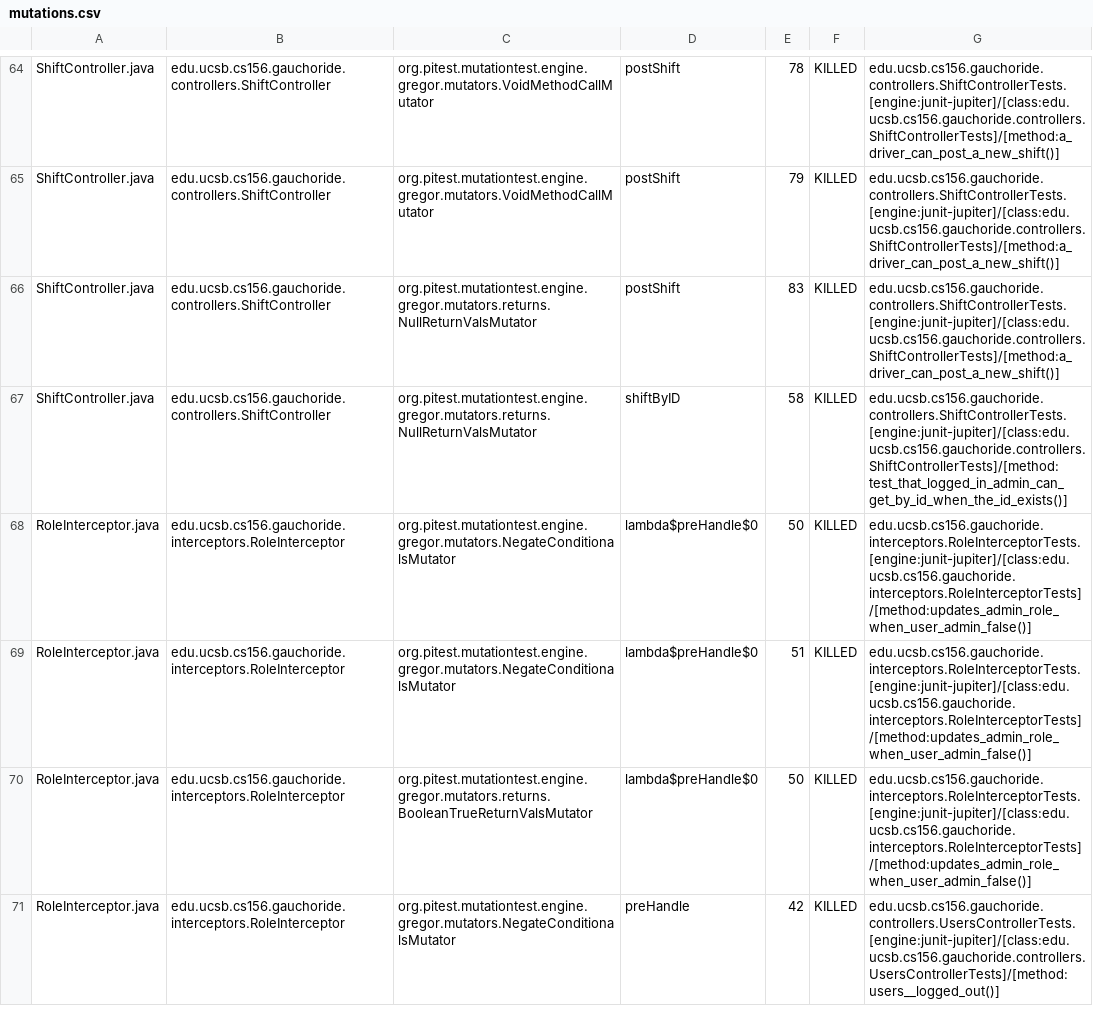
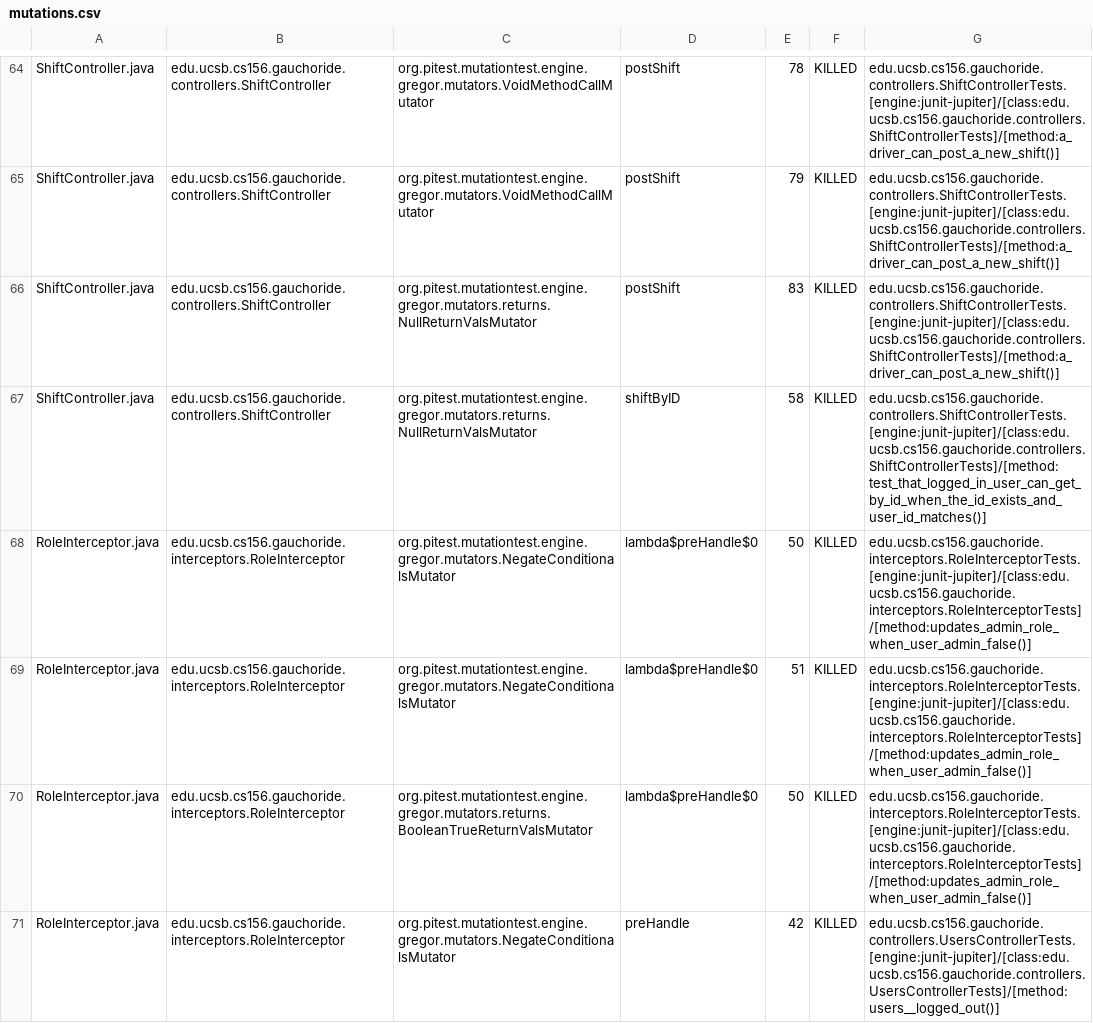
Before and after one commit to ucsb-cs156-m23/proj-gauchoride-m23-9am-2, a CSV file: prs/78/pitest/mutations.csv, drawn as a sheet; only a part is shown, gaps mark what is left out; the diff covers the shown part only.

Commit message:
Deploying to gh-pages from @ ucsb-cs156-m23/proj-gauchoride-m23-9am-2@290b1ece9cfbc648d1d80faffc594bdccae30726 🚀

```diff
--- a/prs/78/pitest/mutations.csv
+++ b/prs/78/pitest/mutations.csv
@@ -66,3 +66,3 @@ ShiftController.java,edu.ucsb.cs156.gauchoride.controllers.ShiftController,org.p
 ShiftController.java,edu.ucsb.cs156.gauchoride.controllers.ShiftController,org.pitest.mutationtest.engine.gregor.mutators.returns.NullReturnValsMutator,postShift,83,KILLED,edu.ucsb.cs156.gauchoride.controllers.ShiftControllerTests.[engine:junit-jupiter]/[class:edu.ucsb.cs156.gauchoride.controllers.ShiftControllerTests]/[method:a_driver_can_post_a_new_shift()]
-ShiftController.java,edu.ucsb.cs156.gauchoride.controllers.ShiftController,org.pitest.mutationtest.engine.gregor.mutators.returns.NullReturnValsMutator,shiftByID,58,KILLED,edu.ucsb.cs156.gauchoride.controllers.ShiftControllerTests.[engine:junit-jupiter]/[class:edu.ucsb.cs156.gauchoride.controllers.ShiftControllerTests]/[method:test_that_logged_in_admin_can_get_by_id_when_the_id_exists()]
+ShiftController.java,edu.ucsb.cs156.gauchoride.controllers.ShiftController,org.pitest.mutationtest.engine.gregor.mutators.returns.NullReturnValsMutator,shiftByID,58,KILLED,edu.ucsb.cs156.gauchoride.controllers.ShiftControllerTests.[engine:junit-jupiter]/[class:edu.ucsb.cs156.gauchoride.controllers.ShiftControllerTests]/[method:test_that_logged_in_user_can_get_by_id_when_the_id_exists_and_user_id_matches()]
 RoleInterceptor.java,edu.ucsb.cs156.gauchoride.interceptors.RoleInterceptor,org.pitest.mutationtest.engine.gregor.mutators.NegateConditionalsMutator,lambda$preHandle$0,50,KILLED,edu.ucsb.cs156.gauchoride.interceptors.RoleInterceptorTests.[engine:junit-jupiter]/[class:edu.ucsb.cs156.gauchoride.interceptors.RoleInterceptorTests]/[method:updates_admin_role_when_user_admin_false()]
```
Also changed, not shown: 33 edited cells elsewhere in this file, 15 other files.
